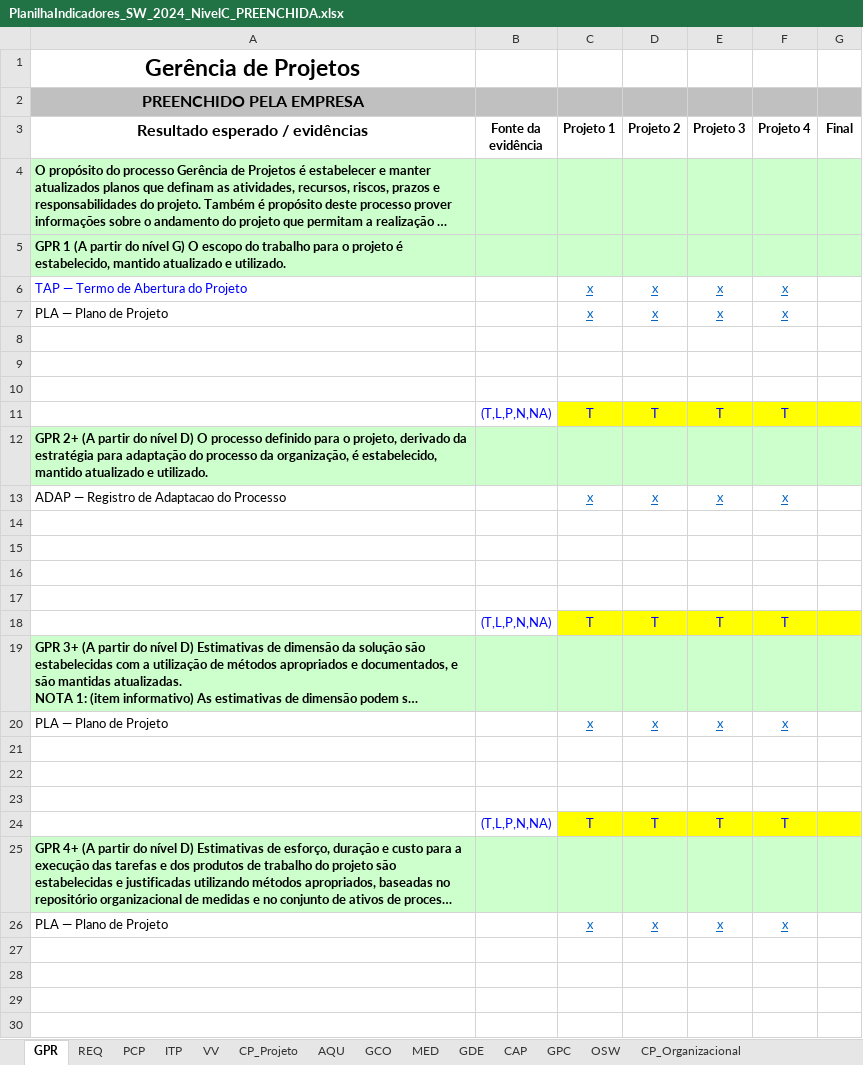
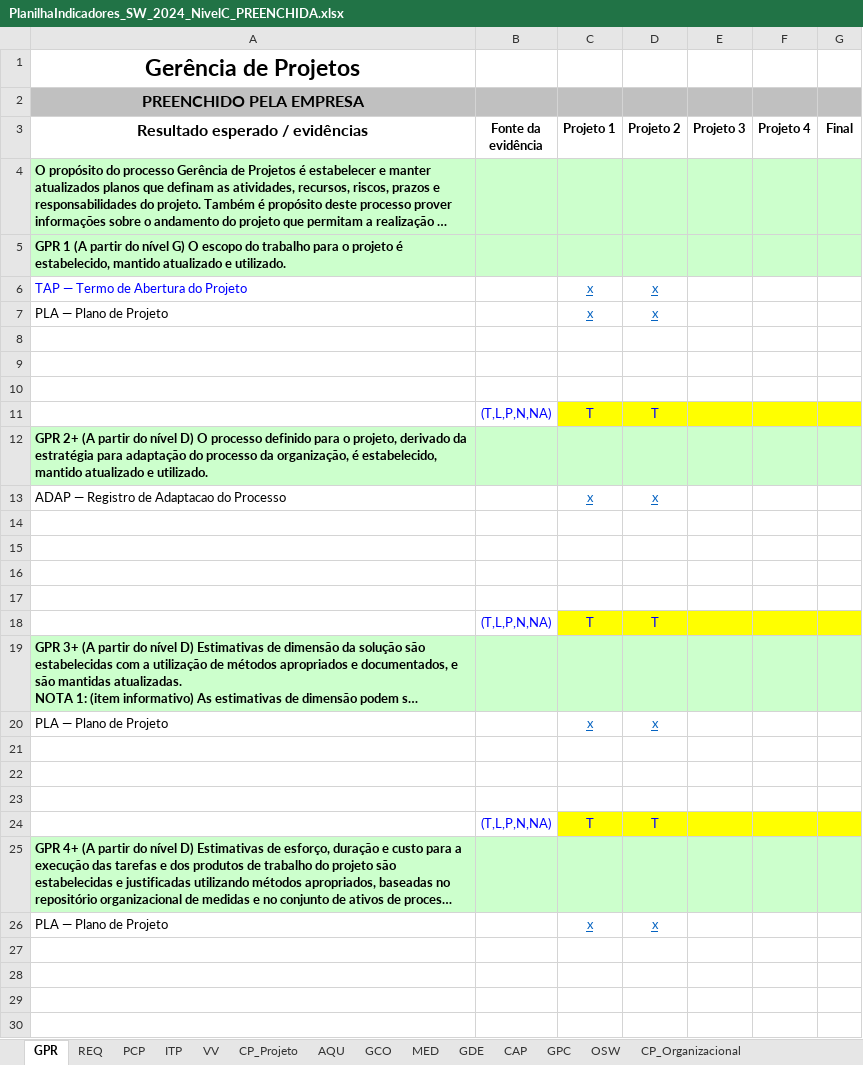
Before and after one commit to abraao05/MPS-repository, an Excel workbook: mps-nivel-c/_interno/PlanilhaIndicadores_SW_2024_NivelC_PREENCHIDA.xlsx, sheet GPR, drawn as a sheet; only a part is shown; long unchanged cells end in …; values as stored, in another font and other column widths than the file's, no borders; the diff covers the shown part only; the diff names each change by its address in the sheet, - before the commit and + after, or states it on an @@ line.

```diff
--- a/mps-nivel-c/_interno/PlanilhaIndicadores_SW_2024_NivelC_PREENCHIDA.xlsx (sheet GPR)
+++ b/mps-nivel-c/_interno/PlanilhaIndicadores_SW_2024_NivelC_PREENCHIDA.xlsx (sheet GPR)
-E6:E7 (Projeto 3): x
+E6:E7 (Projeto 3): (empty)
-F6:F7 (Projeto 4): x
+F6:F7 (Projeto 4): (empty)
-E11 (Projeto 3): T
+E11 (Projeto 3): (empty)
-F11 (Projeto 4): T
+F11 (Projeto 4): (empty)
-E13 (Projeto 3): x
+E13 (Projeto 3): (empty)
-F13 (Projeto 4): x
+F13 (Projeto 4): (empty)
-E18 (Projeto 3): T
+E18 (Projeto 3): (empty)
-F18 (Projeto 4): T
+F18 (Projeto 4): (empty)
-E20 (Projeto 3): x
+E20 (Projeto 3): (empty)
-F20 (Projeto 4): x
+F20 (Projeto 4): (empty)
-E24 (Projeto 3): T
+E24 (Projeto 3): (empty)
-F24 (Projeto 4): T
+F24 (Projeto 4): (empty)
-E26 (Projeto 3): x
+E26 (Projeto 3): (empty)
-F26 (Projeto 4): x
+F26 (Projeto 4): (empty)
```
Also changed, not shown: 79 edited cells elsewhere in this sheet, sheet REQ, sheet VV, sheet ITP, sheet CP_Projeto, sheet GDE, sheet GCO, 5 more sheets, 1 other file.
